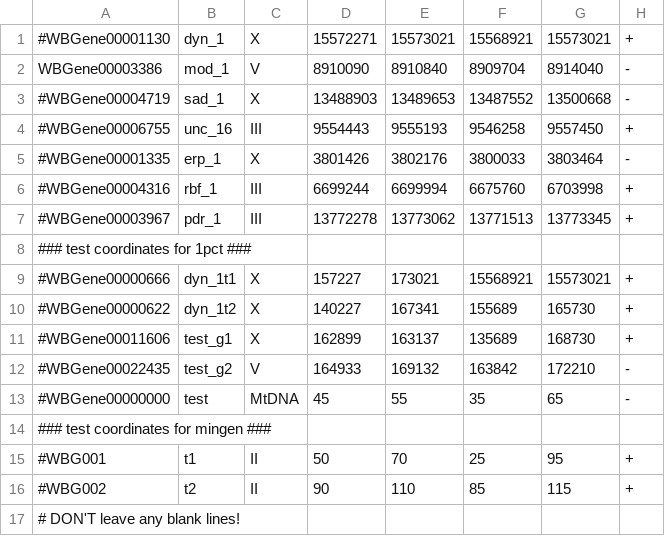
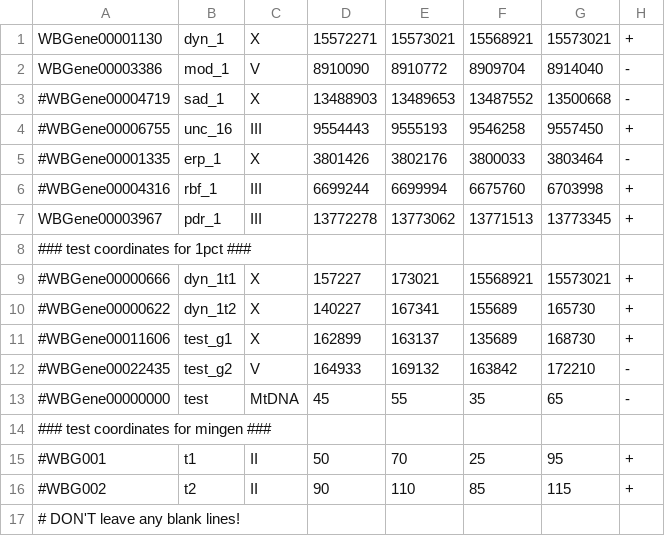
Before and after one commit to KorfLab/isoforms, a CSV file: APCanalysis/difalt/genes_of_interest.csv, drawn as a sheet.

```diff
--- a/APCanalysis/difalt/genes_of_interest.csv
+++ b/APCanalysis/difalt/genes_of_interest.csv
@@ -1,3 +1,3 @@
-#WBGene00001130,dyn_1,X,15572271,15573021,15568921,15573021,+
-WBGene00003386,mod_1,V,8910090,8910840,8909704,8914040,-
+WBGene00001130,dyn_1,X,15572271,15573021,15568921,15573021,+
+WBGene00003386,mod_1,V,8910090,8910772,8909704,8914040,-
 #WBGene00004719,sad_1,X,13488903,13489653,13487552,13500668,-
@@ -6,3 +6,3 @@ WBGene00003386,mod_1,V,8910090,8910840,8909704,8914040,-
 #WBGene00004316,rbf_1,III,6699244,6699994,6675760,6703998,+
-#WBGene00003967,pdr_1,III,13772278,13773062,13771513,13773345,+
+WBGene00003967,pdr_1,III,13772278,13773062,13771513,13773345,+
 ### test coordinates for 1pct ###
```
Also changed, not shown: 1 other file.
